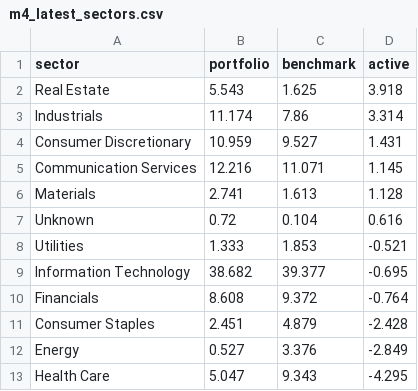
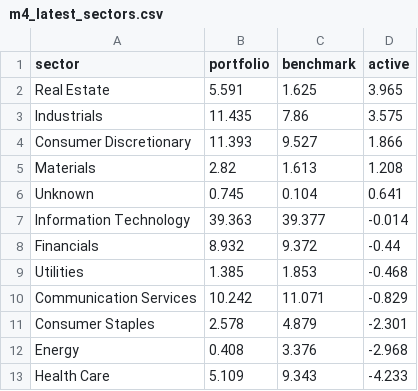
Before and after one commit to DarrenChee8/Systematic-Equity-, a CSV file: reports/m4_latest_sectors.csv, drawn as a sheet.

```diff
--- a/reports/m4_latest_sectors.csv
+++ b/reports/m4_latest_sectors.csv
@@ -1,13 +1,13 @@
 sector,portfolio,benchmark,active
-Real Estate,5.543,1.625,3.918
-Industrials,11.174,7.86,3.314
-Consumer Discretionary,10.959,9.527,1.431
-Communication Services,12.216,11.071,1.145
-Materials,2.741,1.613,1.128
-Unknown,0.72,0.104,0.616
-Utilities,1.333,1.853,-0.521
-Information Technology,38.682,39.377,-0.695
-Financials,8.608,9.372,-0.764
-Consumer Staples,2.451,4.879,-2.428
-Energy,0.527,3.376,-2.849
-Health Care,5.047,9.343,-4.295
+Real Estate,5.591,1.625,3.965
+Industrials,11.435,7.86,3.575
+Consumer Discretionary,11.393,9.527,1.866
+Materials,2.82,1.613,1.208
+Unknown,0.745,0.104,0.641
+Information Technology,39.363,39.377,-0.014
+Financials,8.932,9.372,-0.44
+Utilities,1.385,1.853,-0.468
+Communication Services,10.242,11.071,-0.829
+Consumer Staples,2.578,4.879,-2.301
+Energy,0.408,3.376,-2.968
+Health Care,5.109,9.343,-4.233
```
Also changed, not shown: reports/m4_diagnostics.csv, reports/m4_latest_holdings.csv, 21 other files.
